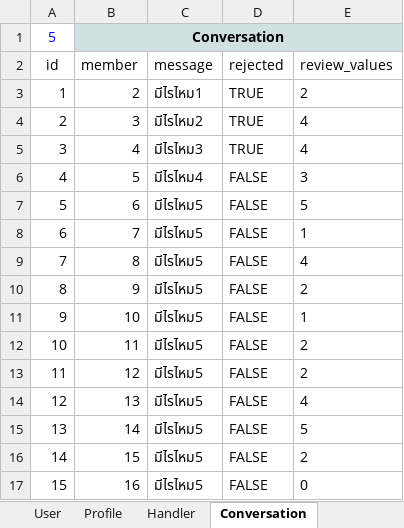
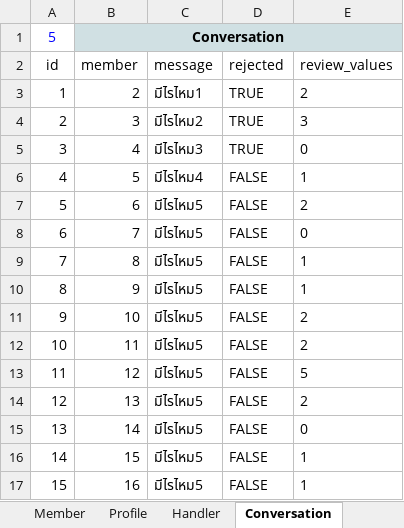
Before and after one commit to findsmyfriends/taffy, an Excel workbook: web/xlsx/loaddata.xlsx, sheet Conversation, drawn as a sheet; values as stored, in another font and other column widths than the file's, no borders; the diff names each change by its address in the sheet, - before the commit and + after, or states it on an @@ line.

```diff
--- a/web/xlsx/loaddata.xlsx (sheet Conversation)
+++ b/web/xlsx/loaddata.xlsx (sheet Conversation)
-sheet tab: User
+sheet tab: Member
-E4 (review_values): 4
+E4 (review_values): 3
-E5 (review_values): 4
+E5 (review_values): 0
-E6 (review_values): 3
+E6 (review_values): 1
-E7 (review_values): 5
+E7 (review_values): 2
-E8 (review_values): 1
+E8 (review_values): 0
-E9 (review_values): 4
+E9 (review_values): 1
-E10 (review_values): 2
+E10 (review_values): 1
-E11 (review_values): 1
+E11 (review_values): 2
-E13 (review_values): 2
+E13 (review_values): 5
-E14 (review_values): 4
+E14 (review_values): 2
-E15 (review_values): 5
+E15 (review_values): 0
-E16 (review_values): 2
+E16 (review_values): 1
-E17 (review_values): 0
+E17 (review_values): 1
```
Also changed, not shown: sheet Profile, 14 other files.
